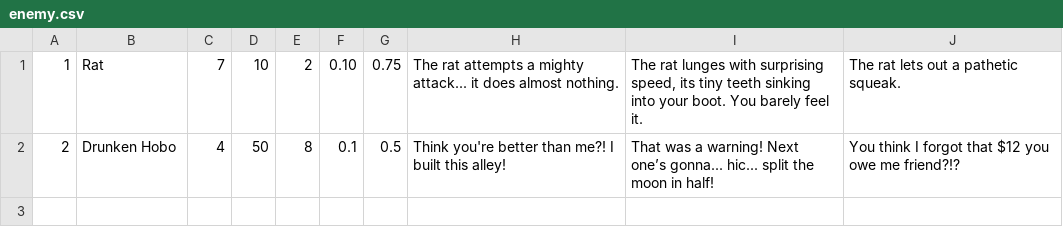
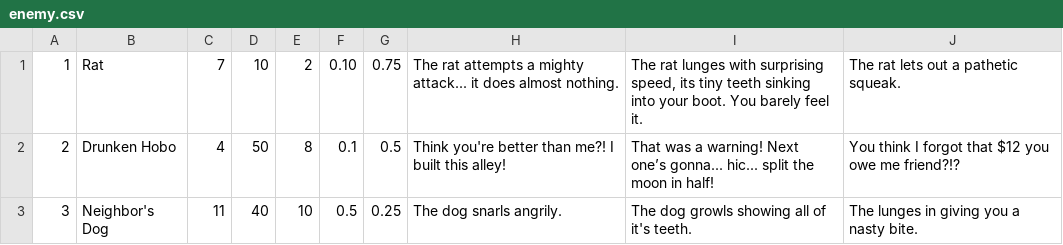
Before and after one commit to eSkyline-eng/TBAG, a CSV file: TBAG/WebContent/CSV/enemy.csv, drawn as a sheet; the diff names each change by its address in the sheet, - before the commit and + after, or states it on an @@ line.

```diff
--- a/TBAG/WebContent/CSV/enemy.csv
+++ b/TBAG/WebContent/CSV/enemy.csv
+row 3: 3 | Neighbor's Dog | 11 | 40 | 10 | 0.5 | 0.25 | The dog snarls angrily. | The dog growls showing all of it's teeth. | The lunges in giving you a nasty bite.
```
Also changed, not shown: TBAG/WebContent/CSV/items.csv, 17 other files.
